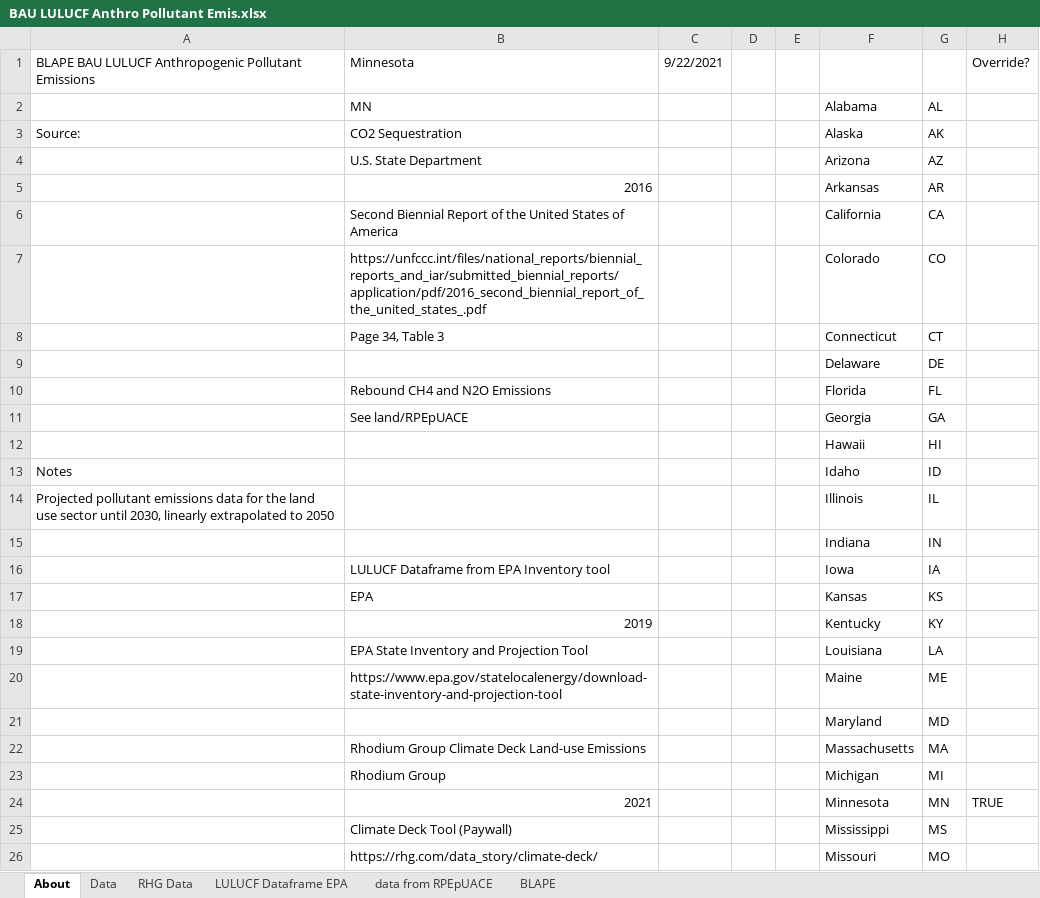
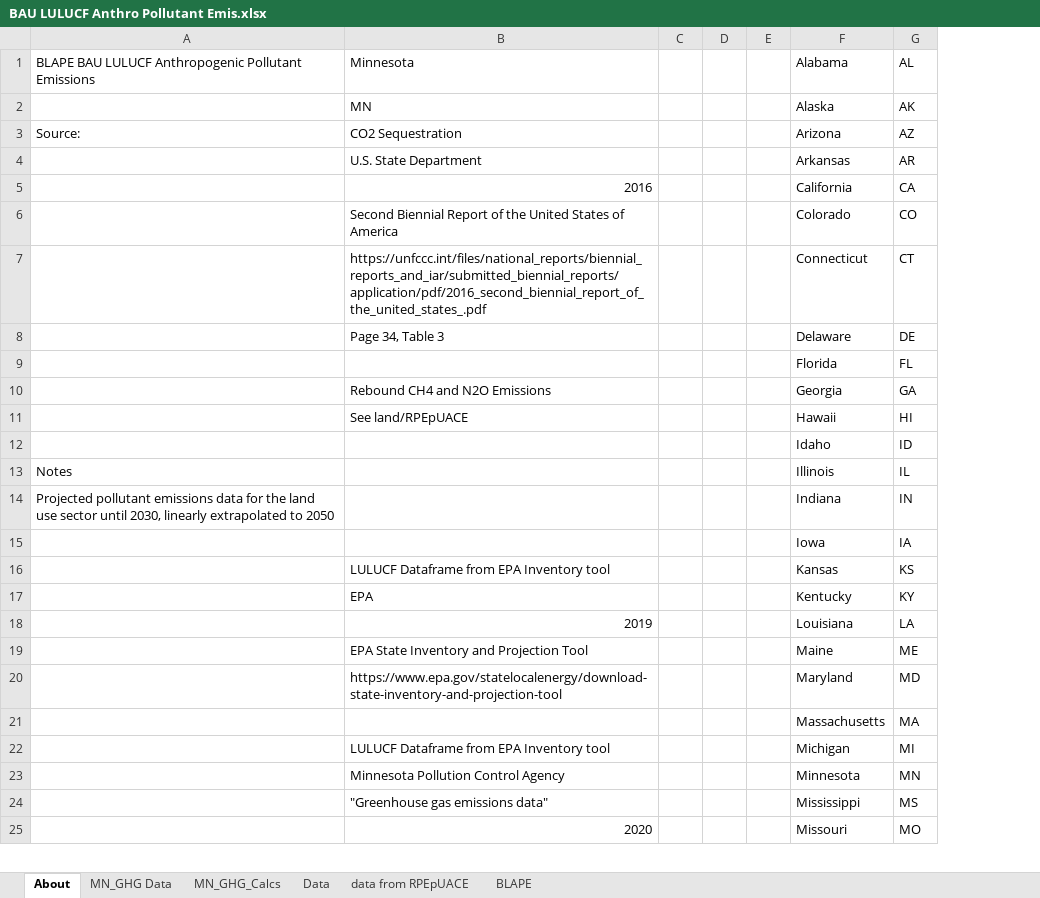
Before and after one commit to EnergyInnovation/eps-minnesota, an Excel workbook: InputData/land/BLAPE/BAU LULUCF Anthro Pollutant Emis.xlsx, sheet About, drawn as a sheet; only a part is shown; values as stored, in another font and other column widths than the file's, no cell formats; removed rows and columns are numbered as before the commit, all else as after; the diff covers the shown part only; the diff names each change by its address in the sheet, - before the commit and + after, or states it on an @@ line.

```diff
--- a/InputData/land/BLAPE/BAU LULUCF Anthro Pollutant Emis.xlsx (sheet About)
+++ b/InputData/land/BLAPE/BAU LULUCF Anthro Pollutant Emis.xlsx (sheet About)
-sheet tab: RHG Data
@@ sheet tab hidden: LULUCF Dataframe EPA @@
@@ sheet tab unhidden: MN_GHG Data @@
+sheet tab: MN_GHG_Calcs
-column C, row 1: 9/22/2021
+column C, empty
-column H, row 1: Override?; row 24: TRUE
-F1: (empty)
+F1: Alabama
-G1: (empty)
+G1: AL
-row 2:  | MN |  |  |  | Alabama | AL
+row 2:  | MN |  |  |  | Alaska | AK
-F3: Alaska
+F3: Arizona
-G3: AK
+G3: AZ
-row 4:  | U.S. State Department |  |  |  | Arizona | AZ
-B4: 2016
+B4: U.S. State Department
-B5: Second Biennial Report of the United States of America
+B5: 2016
-B6: https://unfccc.int/files/national_reports/biennial_reports_and_iar/submitted_biennial_reports/application/pdf/2016_second_biennial_report_of_the_united_states_.pdf
+B6: Second Biennial Report of the United States of America
-B7: Page 34, Table 3
+B7: https://unfccc.int/files/national_reports/biennial_reports_and_iar/submitted_biennial_reports/application/pdf/2016_second_biennial_report_of_the_united_states_.pdf
-B8: (empty)
+B8: Page 34, Table 3
-B9: Rebound CH4 and N2O Emissions
+B9: (empty)
-B10: See land/RPEpUACE
+B10: Rebound CH4 and N2O Emissions
-B11: (empty)
+B11: See land/RPEpUACE
-A12: Notes
+A12: (empty)
-A13: Projected pollutant emissions data for the land use sector until 2030, linearly extrapolated to 2050
+A13: Notes
-A14: (empty)
+A14: Projected pollutant emissions data for the land use sector until 2030, linearly extrapolated to 2050
-B15: LULUCF Dataframe from EPA Inventory tool
+B15: (empty)
-B16: EPA
+B16: LULUCF Dataframe from EPA Inventory tool
-B17: 2019
+B17: EPA
-B18: EPA State Inventory and Projection Tool
+B18: 2019
-B19: https://www.epa.gov/statelocalenergy/download-state-inventory-and-projection-tool
+B19: EPA State Inventory and Projection Tool
-B20: (empty)
+B20: https://www.epa.gov/statelocalenergy/download-state-inventory-and-projection-tool
-B21: Rhodium Group Climate Deck Land-use Emissions
+B21: (empty)
-B22: Rhodium Group
+B22: LULUCF Dataframe from EPA Inventory tool
-B23: 2021
+B23: Minnesota Pollution Control Agency
-B24: Climate Deck Tool (Paywall)
+B24: "Greenhouse gas emissions data"
-B25: https://rhg.com/data_story/climate-deck/
+B25: 2020
```
Also changed, not shown: 1 added row, 1 removed row and 19 edited cells elsewhere in this sheet, sheet Data, sheet BLAPE, cell formats, formulas that keep their value, 6 other files.
